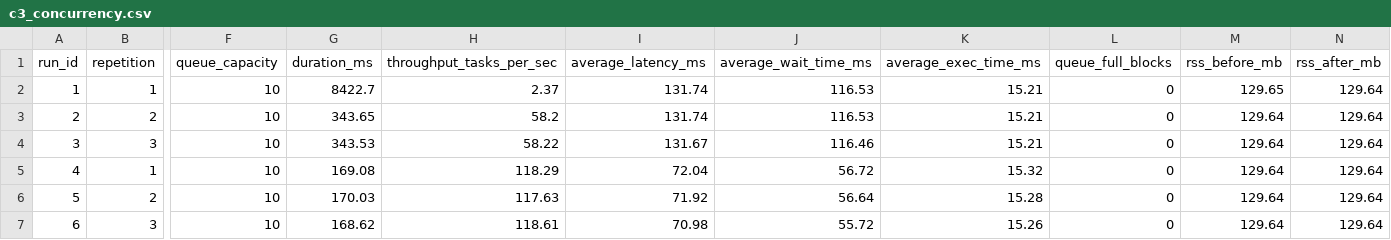
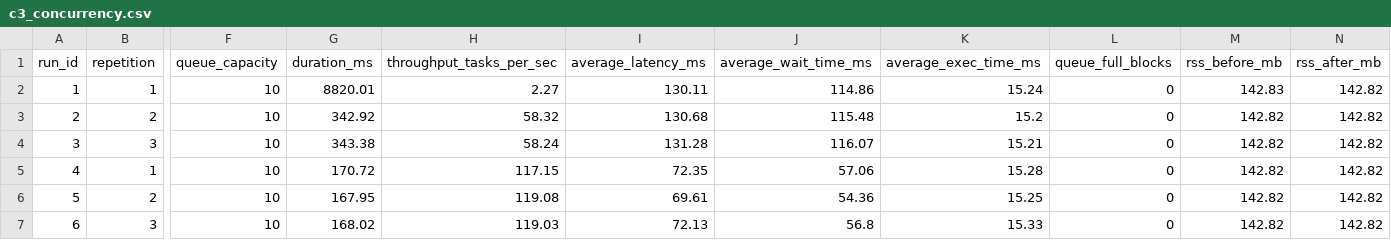
Before and after one commit to BrunoSaintClair/Atv2-SO-BrunoSaintClair-JoseCerqueira, a CSV file: results/csv/c3_concurrency.csv, drawn as a sheet; only a part is shown, gaps mark what is left out; the diff covers the shown part only; the diff names each change by its address in the sheet, - before the commit and + after, or states it on an @@ line.

```diff
--- a/results/csv/c3_concurrency.csv
+++ b/results/csv/c3_concurrency.csv
-G2 (duration_ms): 8422.7
+G2 (duration_ms): 8820.01
-H2 (throughput_tasks_per_sec): 2.37
+H2 (throughput_tasks_per_sec): 2.27
-I2 (average_latency_ms): 131.74
+I2 (average_latency_ms): 130.11
-J2 (average_wait_time_ms): 116.53
+J2 (average_wait_time_ms): 114.86
-K2 (average_exec_time_ms): 15.21
+K2 (average_exec_time_ms): 15.24
-M2 (rss_before_mb): 129.65
+M2 (rss_before_mb): 142.83
-N2:N7 (rss_after_mb): 129.64
+N2:N7 (rss_after_mb): 142.82
-G3 (duration_ms): 343.65
+G3 (duration_ms): 342.92
-H3 (throughput_tasks_per_sec): 58.2
+H3 (throughput_tasks_per_sec): 58.32
-I3 (average_latency_ms): 131.74
+I3 (average_latency_ms): 130.68
-J3 (average_wait_time_ms): 116.53
+J3 (average_wait_time_ms): 115.48
-K3 (average_exec_time_ms): 15.21
+K3 (average_exec_time_ms): 15.2
-M3:M7 (rss_before_mb): 129.64
+M3:M7 (rss_before_mb): 142.82
-G4 (duration_ms): 343.53
+G4 (duration_ms): 343.38
-H4 (throughput_tasks_per_sec): 58.22
+H4 (throughput_tasks_per_sec): 58.24
-I4 (average_latency_ms): 131.67
+I4 (average_latency_ms): 131.28
-J4 (average_wait_time_ms): 116.46
+J4 (average_wait_time_ms): 116.07
-G5 (duration_ms): 169.08
+G5 (duration_ms): 170.72
-H5 (throughput_tasks_per_sec): 118.29
+H5 (throughput_tasks_per_sec): 117.15
-I5 (average_latency_ms): 72.04
+I5 (average_latency_ms): 72.35
-J5 (average_wait_time_ms): 56.72
+J5 (average_wait_time_ms): 57.06
-K5 (average_exec_time_ms): 15.32
+K5 (average_exec_time_ms): 15.28
-G6 (duration_ms): 170.03
+G6 (duration_ms): 167.95
-H6 (throughput_tasks_per_sec): 117.63
+H6 (throughput_tasks_per_sec): 119.08
-I6 (average_latency_ms): 71.92
+I6 (average_latency_ms): 69.61
-J6 (average_wait_time_ms): 56.64
+J6 (average_wait_time_ms): 54.36
-K6 (average_exec_time_ms): 15.28
+K6 (average_exec_time_ms): 15.25
-G7 (duration_ms): 168.62
+G7 (duration_ms): 168.02
-H7 (throughput_tasks_per_sec): 118.61
+H7 (throughput_tasks_per_sec): 119.03
-I7 (average_latency_ms): 70.98
+I7 (average_latency_ms): 72.13
-J7 (average_wait_time_ms): 55.72
+J7 (average_wait_time_ms): 56.8
-K7 (average_exec_time_ms): 15.26
+K7 (average_exec_time_ms): 15.33
```
Also changed, not shown: 20 edited cells elsewhere in this file, results/csv/c1_c2_storage.csv, results/csv/c1_c2_storage_samples.csv, 34 other files.
